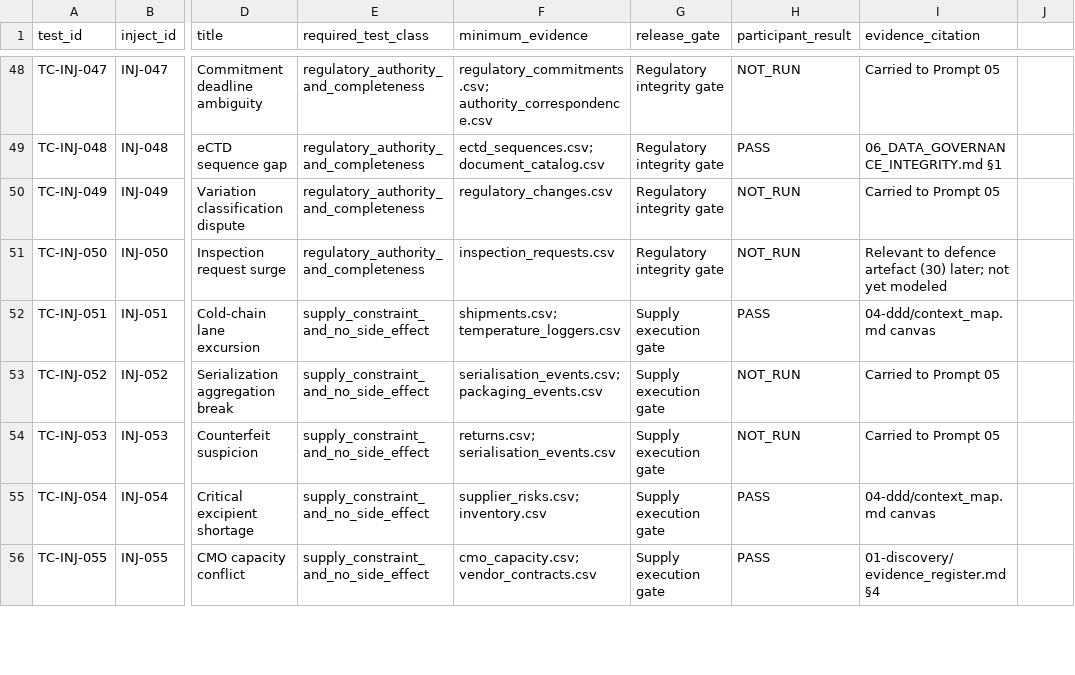
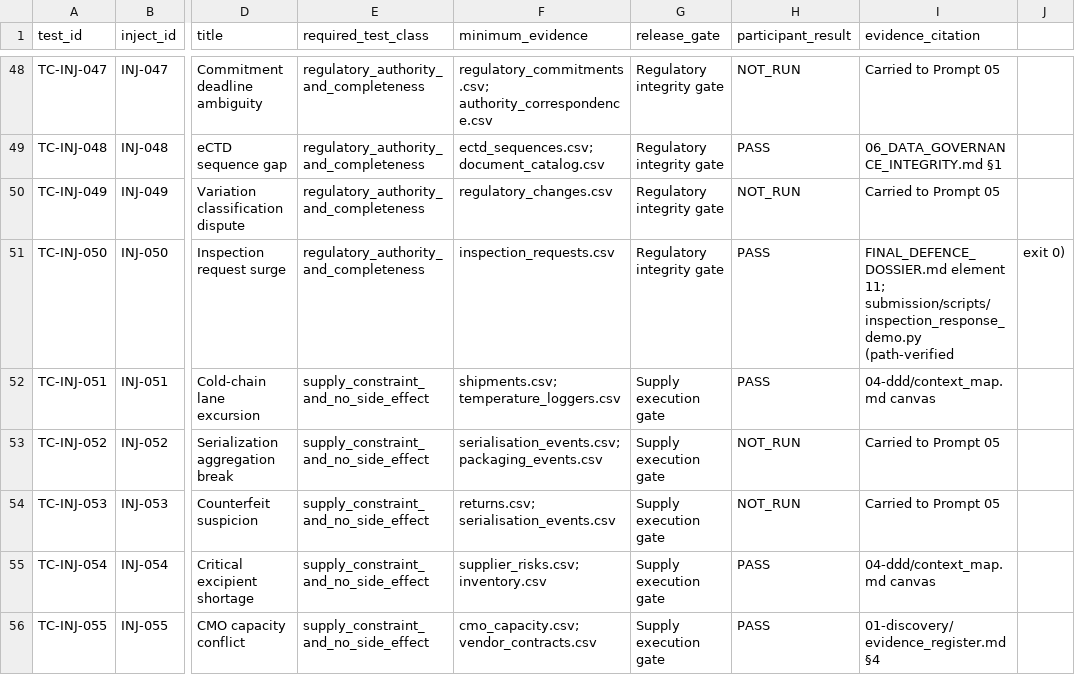
Before and after one commit to VenkataDineshPuranam/Team3_AEGIS_Pharma_Capstone_V1, a CSV file: submission/evaluation/inject_test_coverage.csv, drawn as a sheet; only a part is shown, gaps mark what is left out; the diff names each change by its address in the sheet, - before the commit and + after, or states it on an @@ line.

```diff
--- a/submission/evaluation/inject_test_coverage.csv
+++ b/submission/evaluation/inject_test_coverage.csv
-H51 (participant_result): NOT_RUN
+H51 (participant_result): PASS
-I51 (evidence_citation): Relevant to defence artefact (30) later; not yet modeled
+I51 (evidence_citation): FINAL_DEFENCE_DOSSIER.md element 11; submission/scripts/inspection_response_demo.py (path-verified
-J51: (empty)
+J51: exit 0)
```
Also changed, not shown: submission/evidence/file_hashes.csv, submission/evidence/submission_manifest.csv, 9 other files.
